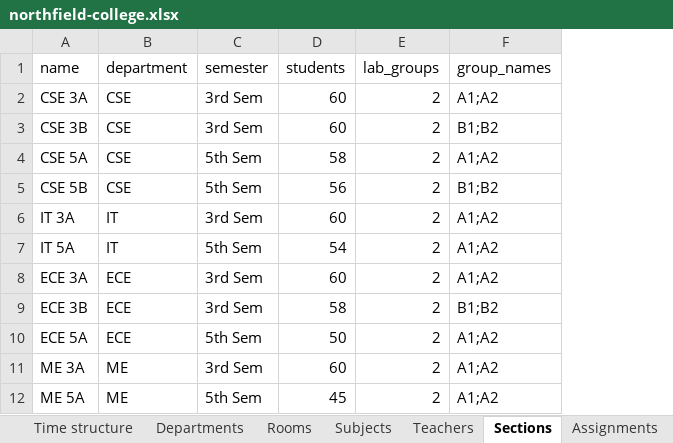
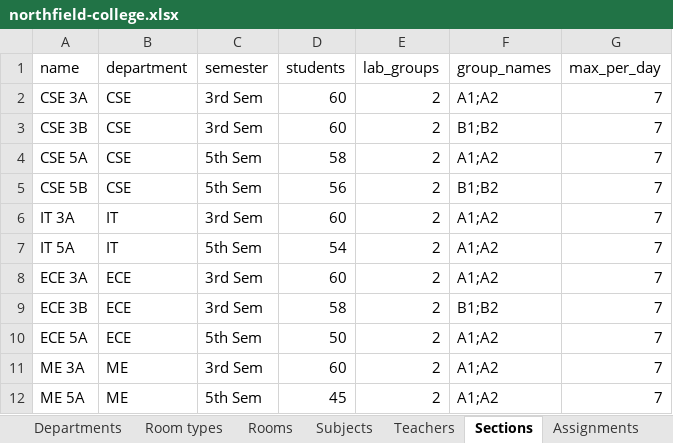
Before and after one commit to Bhavneet-sketch06/Smart-TimeTables, an Excel workbook: sample-data/northfield/northfield-college.xlsx, sheet Sections, drawn as a sheet; values as stored, in another font and other column widths than the file's, no borders; the diff names each change by its address in the sheet, - before the commit and + after, or states it on an @@ line.

```diff
--- a/sample-data/northfield/northfield-college.xlsx (sheet Sections)
+++ b/sample-data/northfield/northfield-college.xlsx (sheet Sections)
+sheet tab: Room types
+column G (max_per_day), rows 2-12: all 7
```
Also changed, not shown: sheet Rooms, sheet Subjects, sheet Teachers, sheet Time structure, 18 other files.
